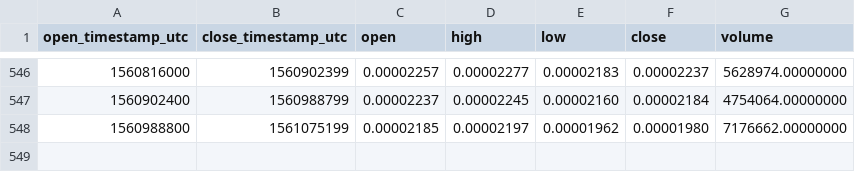
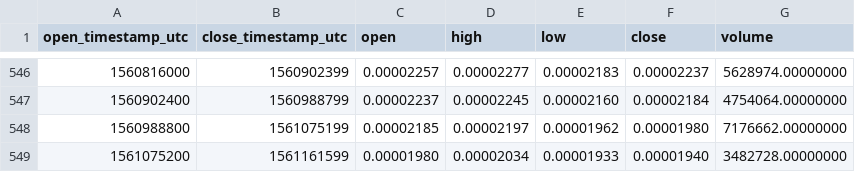
Before and after one commit to cryptobigbro/binance-ELFBTC, a CSV file: binance-ELFBTC-1d.csv, drawn as a sheet; only a part is shown, gaps mark what is left out; the diff names each change by its address in the sheet, - before the commit and + after, or states it on an @@ line.

Commit message:
Update OHLCV data.

```diff
--- a/binance-ELFBTC-1d.csv
+++ b/binance-ELFBTC-1d.csv
+row 549: 1561075200 | 1561161599 | 0.00001980 | 0.00002034 | 0.00001933 | 0.00001940 | 3482728.00000000
```
Also changed, not shown: 1 other file.
